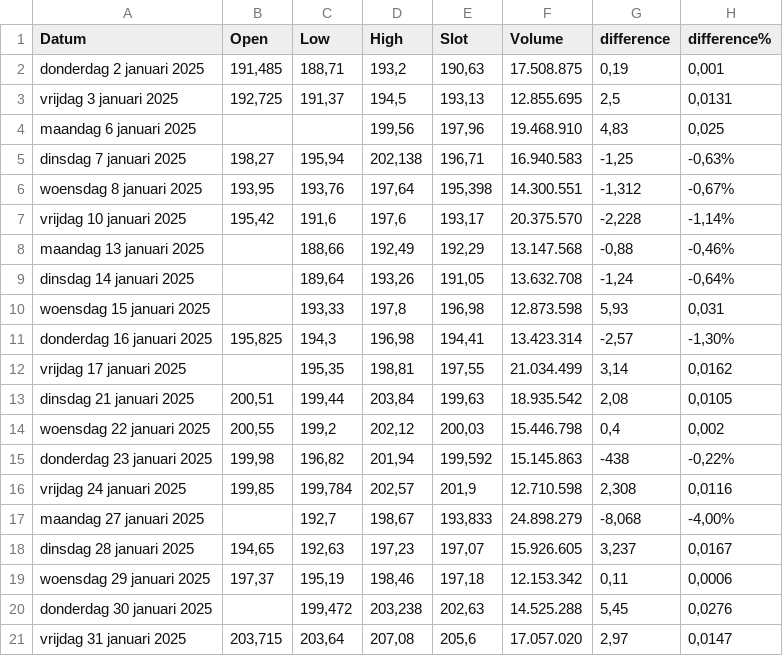
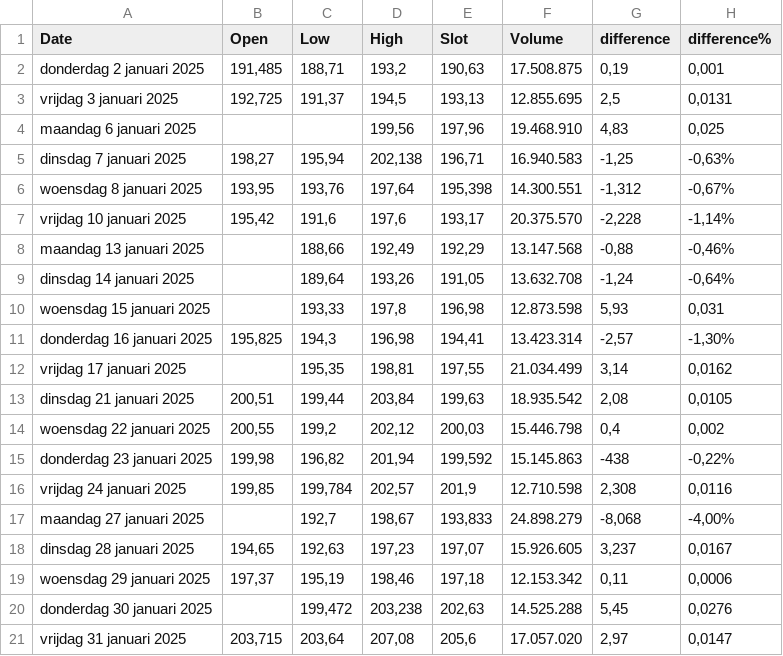
Before and after one commit to DCJ78/Ape, a CSV file: T23-2.csv, drawn as a sheet.

Commit message:
Update T23-2.csv

```diff
--- a/T23-2.csv
+++ b/T23-2.csv
@@ -1,2 +1,2 @@
-Datum,Open,Low,High,Slot,Volume,difference,difference%
+Date,Open,Low,High,Slot,Volume,difference,difference%
 donderdag 2 januari 2025,"191,485","188,71","193,2","190,63",17.508.875,"0,19","0,001"
```
